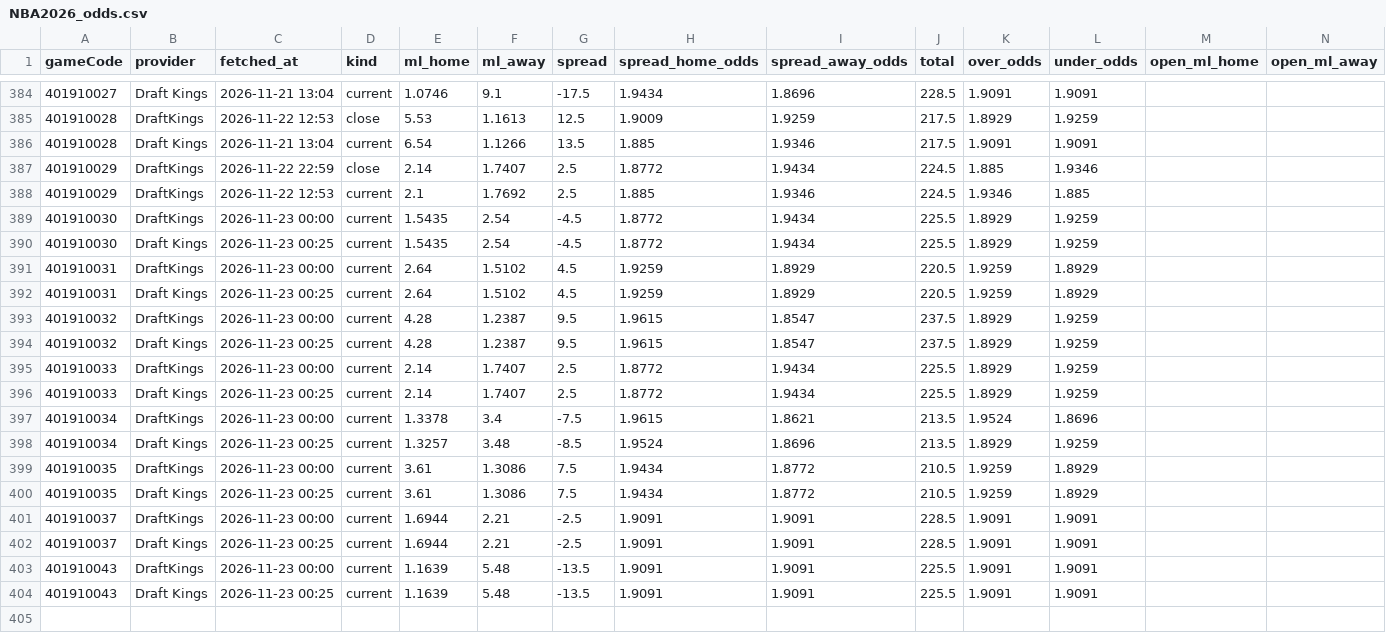
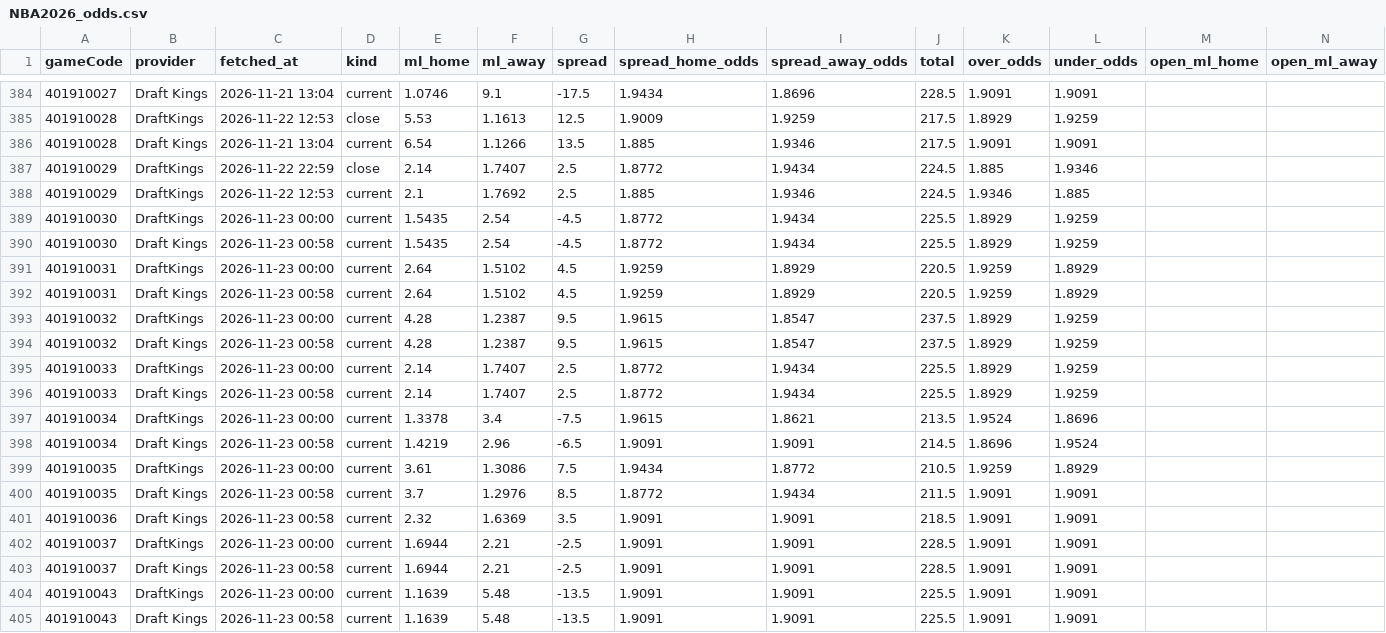
Before and after one commit to tsiamis3/o-dimarxos, a CSV file: data/raw/NBA2026_odds.csv, drawn as a sheet; only a part is shown, gaps mark what is left out; addresses are those after the commit; rows hold the shown columns only; the diff names each change by its address in the sheet, - before the commit and + after, or states it on an @@ line.

```diff
--- a/data/raw/NBA2026_odds.csv
+++ b/data/raw/NBA2026_odds.csv
-C390 (fetched_at): 2026-11-23 00:25
+C390 (fetched_at): 2026-11-23 00:58
-C392 (fetched_at): 2026-11-23 00:25
+C392 (fetched_at): 2026-11-23 00:58
-C394 (fetched_at): 2026-11-23 00:25
+C394 (fetched_at): 2026-11-23 00:58
-C396 (fetched_at): 2026-11-23 00:25
+C396 (fetched_at): 2026-11-23 00:58
-C398 (fetched_at): 2026-11-23 00:25
+C398 (fetched_at): 2026-11-23 00:58
-E398 (ml_home): 1.3257
+E398 (ml_home): 1.4219
-F398 (ml_away): 3.48
+F398 (ml_away): 2.96
-G398 (spread): -8.5
+G398 (spread): -6.5
-H398 (spread_home_odds): 1.9524
+H398 (spread_home_odds): 1.9091
-I398 (spread_away_odds): 1.8696
+I398 (spread_away_odds): 1.9091
-J398 (total): 213.5
+J398 (total): 214.5
-K398 (over_odds): 1.8929
+K398 (over_odds): 1.8696
-L398 (under_odds): 1.9259
+L398 (under_odds): 1.9524
-C400 (fetched_at): 2026-11-23 00:25
+C400 (fetched_at): 2026-11-23 00:58
-E400 (ml_home): 3.61
+E400 (ml_home): 3.7
-F400 (ml_away): 1.3086
+F400 (ml_away): 1.2976
-G400 (spread): 7.5
+G400 (spread): 8.5
-H400 (spread_home_odds): 1.9434
+H400 (spread_home_odds): 1.8772
-I400 (spread_away_odds): 1.8772
+I400 (spread_away_odds): 1.9434
-J400 (total): 210.5
+J400 (total): 211.5
-K400 (over_odds): 1.9259
+K400 (over_odds): 1.9091
-L400 (under_odds): 1.8929
+L400 (under_odds): 1.9091
+row 401: 401910036 | Draft Kings | 2026-11-23 00:58 | current | 2.32 | 1.6369 | 3.5 | 1.9091 | 1.9091 | 218.5 | 1.9091 | 1.9091
-C403 (fetched_at): 2026-11-23 00:25
+C403 (fetched_at): 2026-11-23 00:58
-C405 (fetched_at): 2026-11-23 00:25
+C405 (fetched_at): 2026-11-23 00:58
```
Also changed, not shown: data/predictions/E_edge.csv, data/predictions/GBL_edge.csv, 3 other files.
